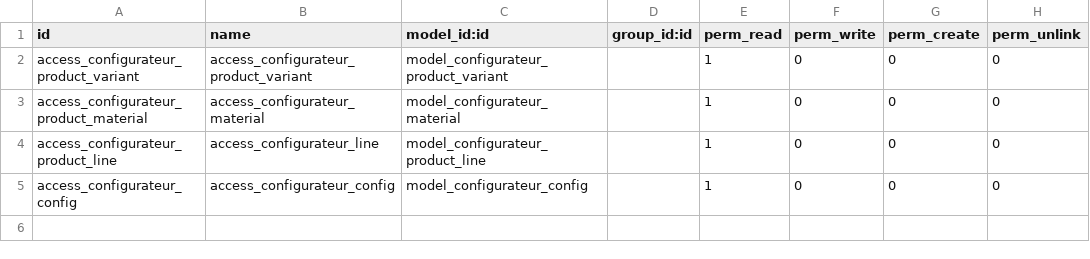
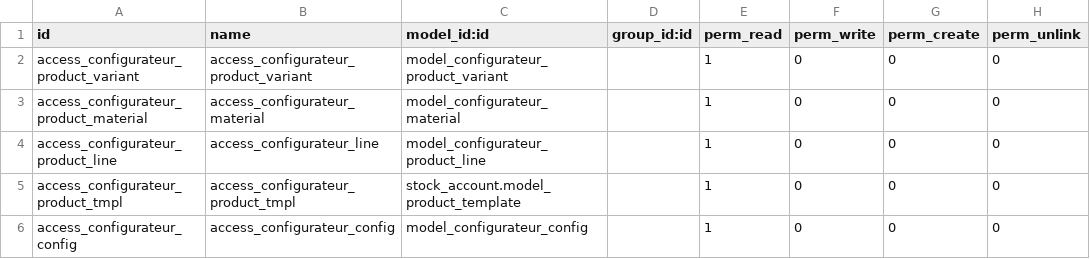
Before and after one commit to martinA85/configurator, a CSV file: configOdoo/security/ir.model.access.csv, drawn as a sheet; the diff names each change by its address in the sheet, - before the commit and + after, or states it on an @@ line.

Commit message:
update stock management

```diff
--- a/configOdoo/security/ir.model.access.csv
+++ b/configOdoo/security/ir.model.access.csv
+row 5: access_configurateur_product_tmpl | access_configurateur_product_tmpl | stock_account.model_product_template |  | 1 | 0 | 0 | 0
```
